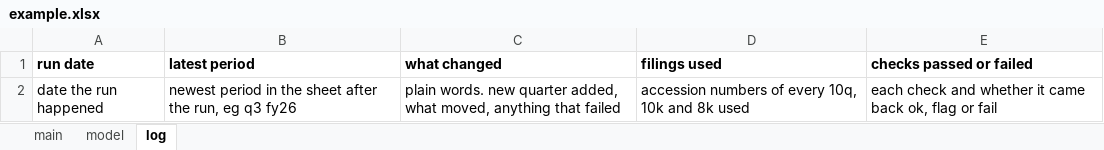
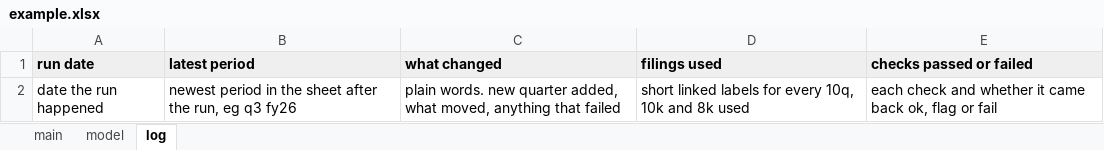
Before and after one commit to tadkawabata/model-generator, an Excel workbook: example.xlsx, sheet log, drawn as a sheet; values as stored, in another font and other column widths than the file's, no borders; the diff names each change by its address in the sheet, - before the commit and + after, or states it on an @@ line.

```diff
--- a/example.xlsx (sheet log)
+++ b/example.xlsx (sheet log)
-A1:E1 fill: none
+A1:E1 fill: #EFEFEF
-D2 (filings used): accession numbers of every 10q,…
+D2 (filings used): short linked labels for every 10q,…
```
Also changed, not shown: sheet main, sheet model, 4 other files.
